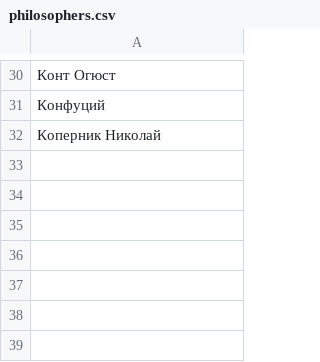
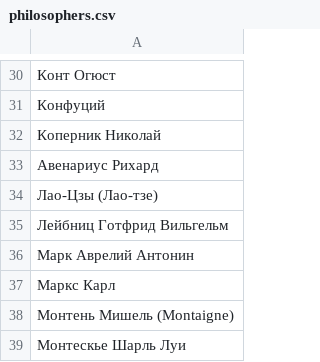
Before and after one commit to nevmenandr/six-degrees-of-leo-tolstoy, a CSV file: philosophers.csv, drawn as a sheet; only a part is shown, gaps mark what is left out.

```diff
--- a/philosophers.csv
+++ b/philosophers.csv
@@ -32 +32,8 @@
 Коперник Николай
+Авенариус Рихард
+Лао-Цзы (Лао-тзе)
+Лейбниц Готфрид Вильгельм
+Марк Аврелий Антонин
+Маркс Карл
+Монтень Мишель (Montaigne)
+Монтескье Шарль Луи
```
Also changed, not shown: artistic_persons.csv, countries.csv, 8 other files.
